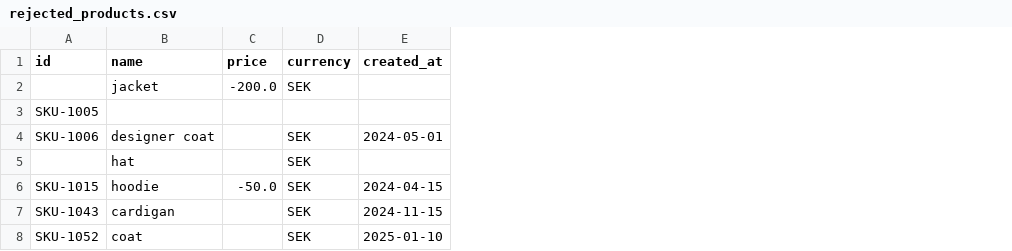
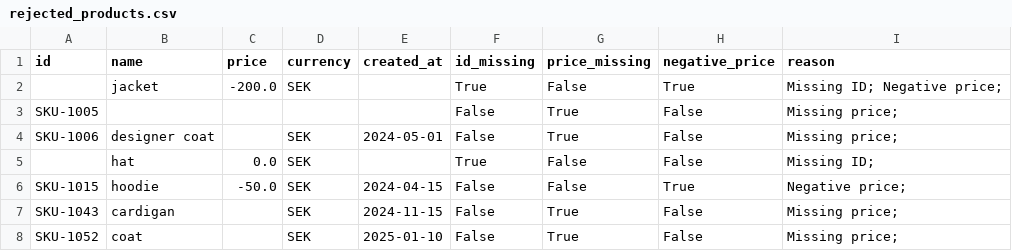
Before and after one commit to densen1995/data_platform_lab_DE25, a CSV file: data/rejected_products.csv, drawn as a sheet; the diff names each change by its address in the sheet, - before the commit and + after, or states it on an @@ line.

```diff
--- a/data/rejected_products.csv
+++ b/data/rejected_products.csv
+column F (id_missing), rows 2-8: True | False | False | True | False | False | False
+column G (price_missing), rows 2-8: False | True | True | False | False | True | True
+column H (negative_price), rows 2-8: True | False | False | False | True | False | False
+column I (reason), rows 2-8: Missing ID; Negative price; | Missing price; | Missing price; | Missing ID; | Negative price; | Missing price; | Missing price;
-C5 (price): (empty)
+C5 (price): 0.0
```
Also changed, not shown: 1 other file.
